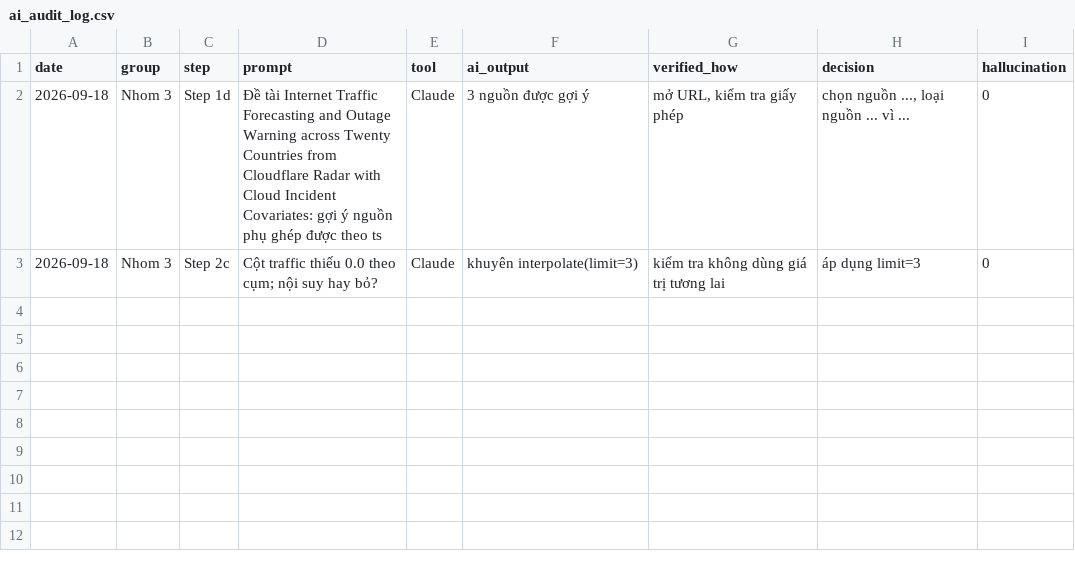
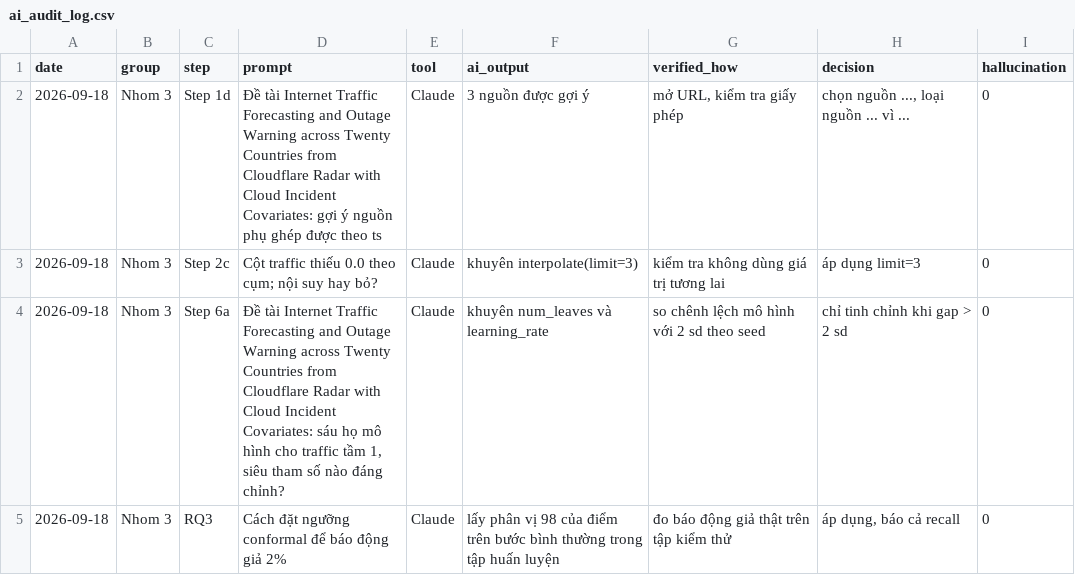
Before and after one commit to LoiNguyenDuc2006/ADY202m, a CSV file: report/ai_audit_log.csv, drawn as a sheet; the diff names each change by its address in the sheet, - before the commit and + after, or states it on an @@ line.

```diff
--- a/report/ai_audit_log.csv
+++ b/report/ai_audit_log.csv
+row 4: 2026-09-18 | Nhom 3 | Step 6a | Đề tài Internet Traffic Forecasting and Outage Warning across Twenty Countries from Cloudflare Radar with Cloud Incident Covariates: sáu họ mô hình cho traffic tầm 1, siêu tham số nào đáng chỉnh? | Claude | khuyên num_leaves và learning_rate | so chênh lệch mô hình với 2 sd theo seed | chỉ tinh chỉnh khi gap > 2 sd | 0
+row 5: 2026-09-18 | Nhom 3 | RQ3 | Cách đặt ngưỡng conformal để báo động giả 2% | Claude | lấy phân vị 98 của điểm trên bước bình thường trong tập huấn luyện | đo báo động giả thật trên tập kiểm thử | áp dụng, báo cả recall | 0
```
Also changed, not shown: 30 other files.
